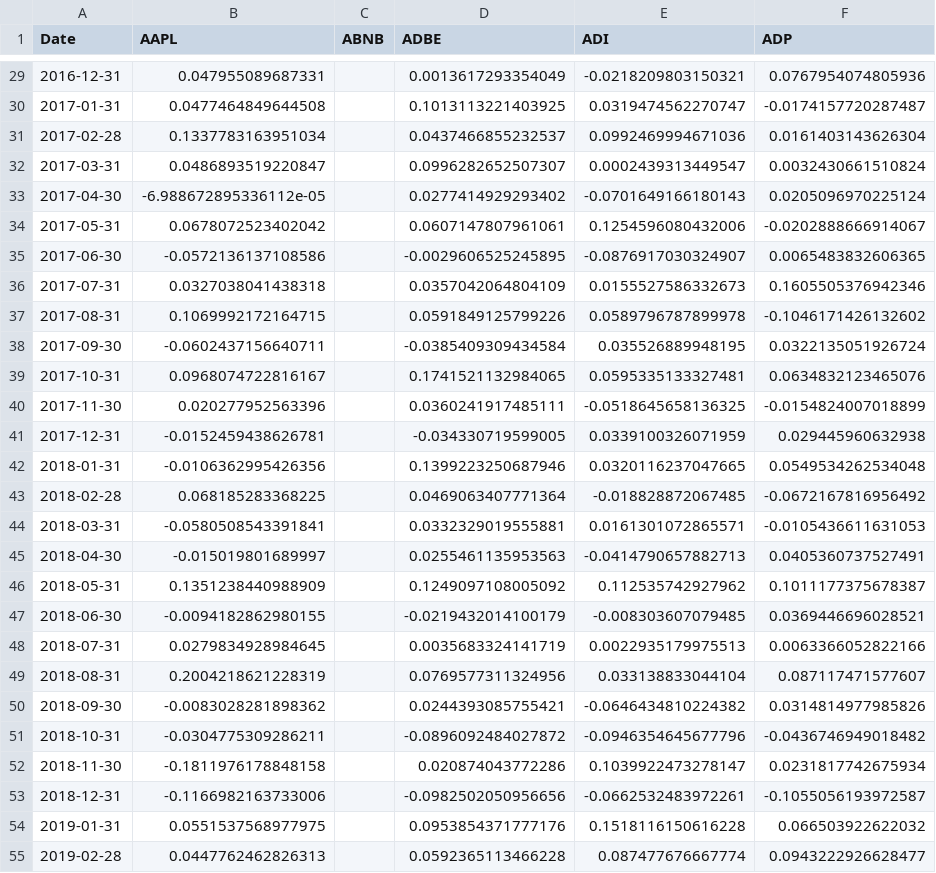
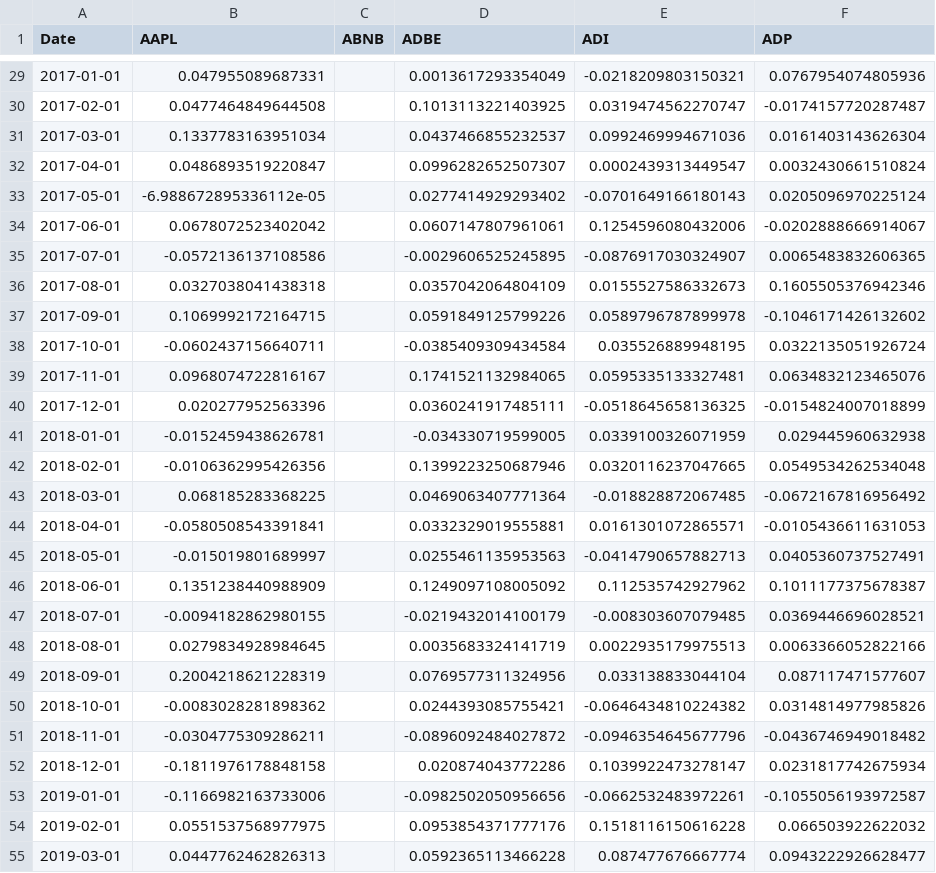
Before and after one commit to zivmi/esg-returns, a CSV file: data/processed/monthly_returns_processed.csv, drawn as a sheet; only a part is shown, gaps mark what is left out; the diff covers the shown part only; the diff names each change by its address in the sheet, - before the commit and + after, or states it on an @@ line.

Commit message:
Align date index (1st of mo), update data and model

```diff
--- a/data/processed/monthly_returns_processed.csv
+++ b/data/processed/monthly_returns_processed.csv
-A29 (Date): 2016-12-31
+A29 (Date): 2017-01-01
-A30 (Date): 2017-01-31
+A30 (Date): 2017-02-01
-A31 (Date): 2017-02-28
+A31 (Date): 2017-03-01
-A32 (Date): 2017-03-31
+A32 (Date): 2017-04-01
-A33 (Date): 2017-04-30
+A33 (Date): 2017-05-01
-A34 (Date): 2017-05-31
+A34 (Date): 2017-06-01
-A35 (Date): 2017-06-30
+A35 (Date): 2017-07-01
-A36 (Date): 2017-07-31
+A36 (Date): 2017-08-01
-A37 (Date): 2017-08-31
+A37 (Date): 2017-09-01
-A38 (Date): 2017-09-30
+A38 (Date): 2017-10-01
-A39 (Date): 2017-10-31
+A39 (Date): 2017-11-01
-A40 (Date): 2017-11-30
+A40 (Date): 2017-12-01
-A41 (Date): 2017-12-31
+A41 (Date): 2018-01-01
-A42 (Date): 2018-01-31
+A42 (Date): 2018-02-01
-A43 (Date): 2018-02-28
+A43 (Date): 2018-03-01
-A44 (Date): 2018-03-31
+A44 (Date): 2018-04-01
-A45 (Date): 2018-04-30
+A45 (Date): 2018-05-01
-A46 (Date): 2018-05-31
+A46 (Date): 2018-06-01
-A47 (Date): 2018-06-30
+A47 (Date): 2018-07-01
-A48 (Date): 2018-07-31
+A48 (Date): 2018-08-01
-A49 (Date): 2018-08-31
+A49 (Date): 2018-09-01
-A50 (Date): 2018-09-30
+A50 (Date): 2018-10-01
-A51 (Date): 2018-10-31
+A51 (Date): 2018-11-01
-A52 (Date): 2018-11-30
+A52 (Date): 2018-12-01
-A53 (Date): 2018-12-31
+A53 (Date): 2019-01-01
-A54 (Date): 2019-01-31
+A54 (Date): 2019-02-01
-A55 (Date): 2019-02-28
+A55 (Date): 2019-03-01
```
Also changed, not shown: 68 edited cells elsewhere in this file, 5 other files.
